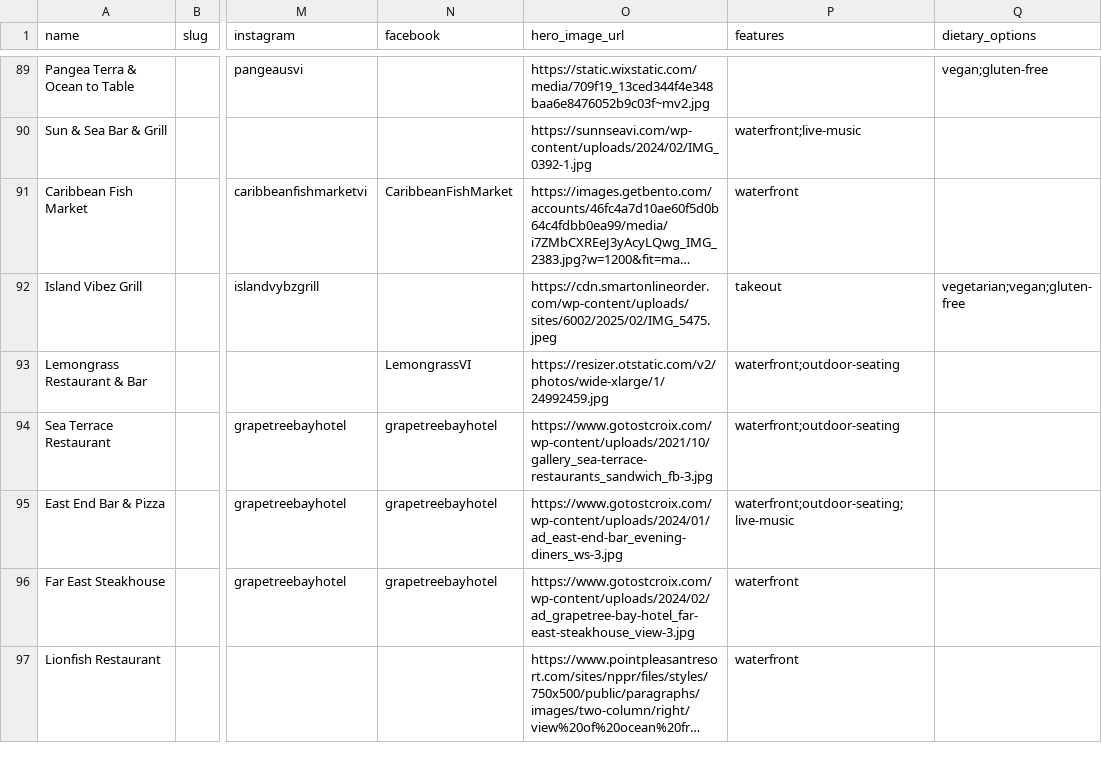
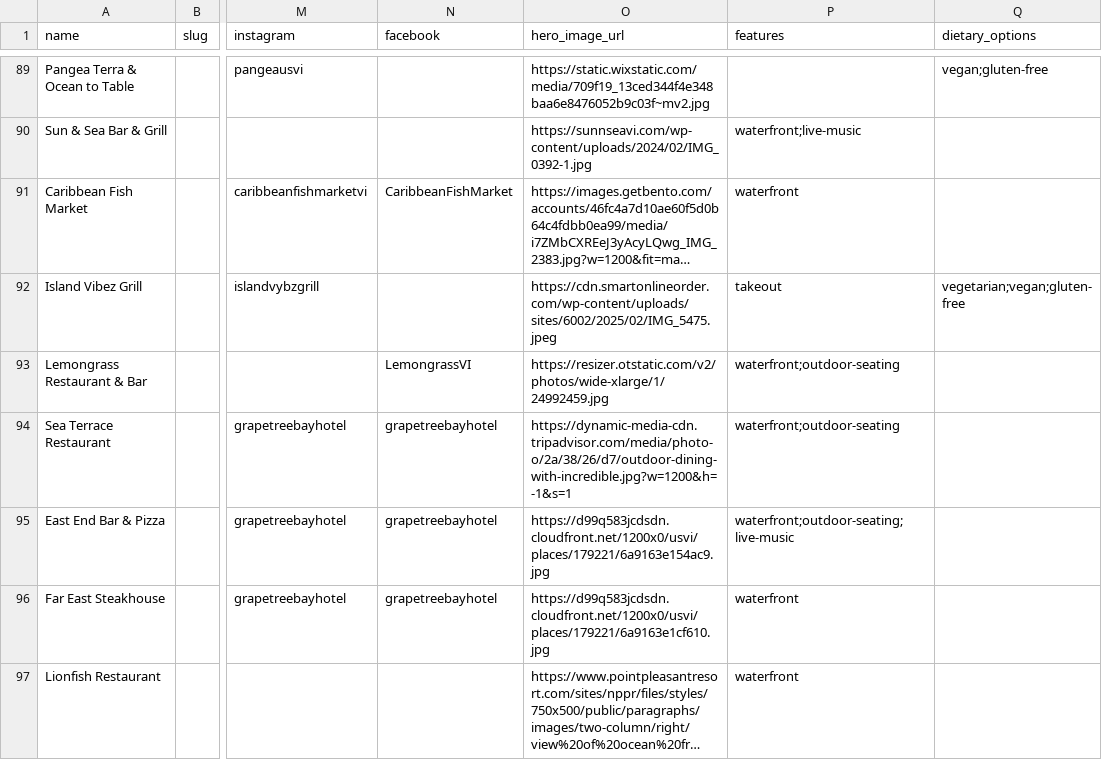
Before and after one commit to 340dude/rork-usvi-eats---restaurant-discovery-app, a CSV file: docs/restaurant-data-template.csv, drawn as a sheet; only a part is shown, gaps mark what is left out; long unchanged cells end in …; the diff covers the shown part only; the diff names each change by its address in the sheet, - before the commit and + after, or states it on an @@ line.

```diff
--- a/docs/restaurant-data-template.csv
+++ b/docs/restaurant-data-template.csv
-O94 (hero_image_url): https://www.gotostcroix.com/wp-content/uploads/2021/10/gallery_sea-terrace-restaurants_sandwich_fb-3.jpg
+O94 (hero_image_url): https://dynamic-media-cdn.tripadvisor.com/media/photo-o/2a/38/26/d7/outdoor-dining-with-incredible.jpg?w=1200&h=-1&s=1
-O95 (hero_image_url): https://www.gotostcroix.com/wp-content/uploads/2024/01/ad_east-end-bar_evening-diners_ws-3.jpg
+O95 (hero_image_url): https://d99q583jcdsdn.cloudfront.net/1200x0/usvi/places/179221/6a9163e154ac9.jpg
-O96 (hero_image_url): https://www.gotostcroix.com/wp-content/uploads/2024/02/ad_grapetree-bay-hotel_far-east-steakhouse_view-3.jpg
+O96 (hero_image_url): https://d99q583jcdsdn.cloudfront.net/1200x0/usvi/places/179221/6a9163e1cf610.jpg
```
Also changed, not shown: 28 edited cells elsewhere in this file.
